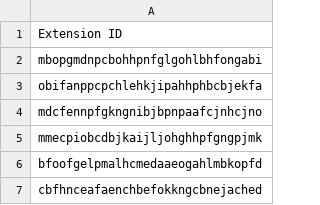
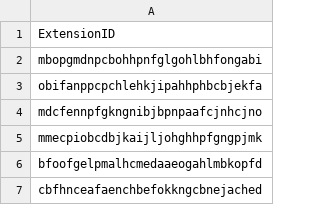
Before and after one commit to indocanadian416/IOC, a CSV file: malicious_extensions.csv, drawn as a sheet; only a part is shown.

Commit message:
Update malicious_extensions.csv

```diff
--- a/malicious_extensions.csv
+++ b/malicious_extensions.csv
@@ -1,2 +1,2 @@
-Extension ID
+ExtensionID
 mbopgmdnpcbohhpnfglgohlbhfongabi
```
